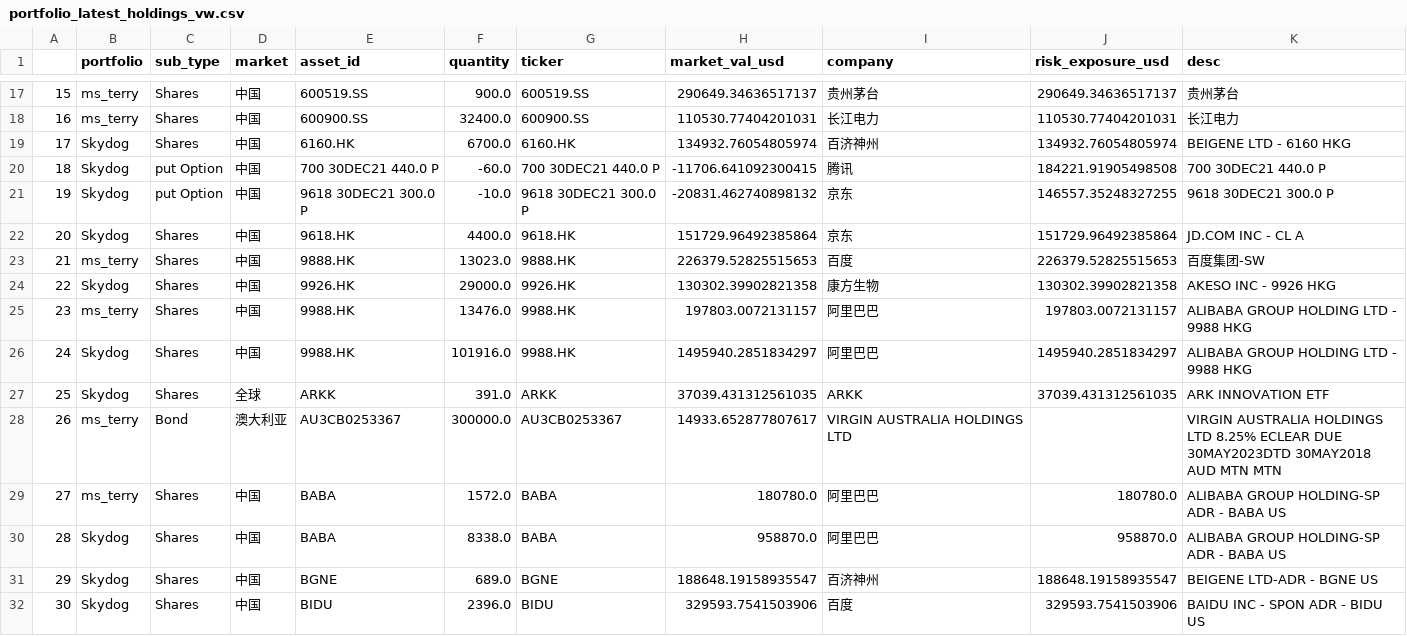
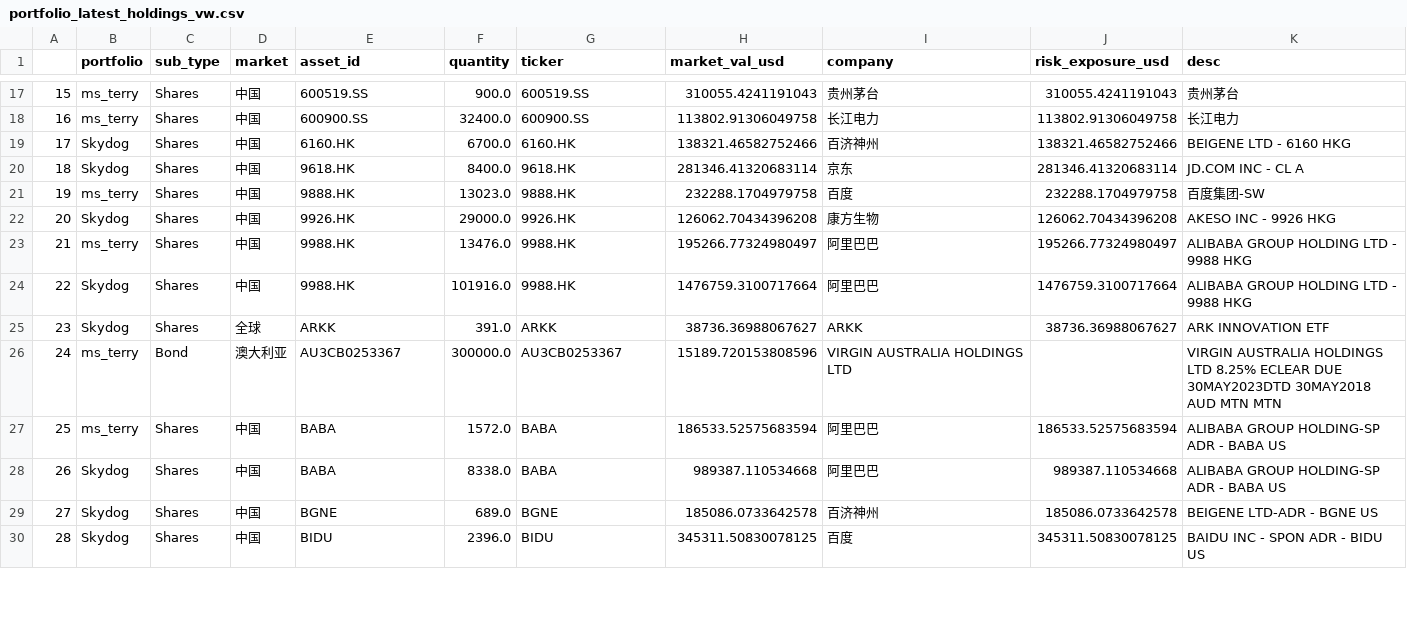
Before and after one commit to koalainfotech/skydog, a CSV file: data/skydog/portfolio_latest_holdings_vw.csv, drawn as a sheet; only a part is shown, gaps mark what is left out; removed rows and columns are numbered as before the commit, all else as after; the diff covers the shown part only; the diff names each change by its address in the sheet, - before the commit and + after, or states it on an @@ line.

```diff
--- a/data/skydog/portfolio_latest_holdings_vw.csv
+++ b/data/skydog/portfolio_latest_holdings_vw.csv
-H17 (market_val_usd): 290649.34636517137
+H17 (market_val_usd): 310055.4241191043
-J17 (risk_exposure_usd): 290649.34636517137
+J17 (risk_exposure_usd): 310055.4241191043
-H18 (market_val_usd): 110530.77404201031
+H18 (market_val_usd): 113802.91306049758
-J18 (risk_exposure_usd): 110530.77404201031
+J18 (risk_exposure_usd): 113802.91306049758
-H19 (market_val_usd): 134932.76054805974
+H19 (market_val_usd): 138321.46582752466
-J19 (risk_exposure_usd): 134932.76054805974
+J19 (risk_exposure_usd): 138321.46582752466
-row 20: 18 | Skydog | put Option | 中国 | 700 30DEC21 440.0 P | -60.0 | 700 30DEC21 440.0 P | -11706.641092300415 | 腾讯 | 184221.91905498508 | 700 30DEC21 440.0 P
-row 21: 19 | Skydog | put Option | 中国 | 9618 30DEC21 300.0 P | -10.0 | 9618 30DEC21 300.0 P | -20831.462740898132 | 京东 | 146557.35248327255 | 9618 30DEC21 300.0 P
@@ column A renumbered from row 20 down @@
-F20 (quantity): 4400.0
+F20 (quantity): 8400.0
-H20 (market_val_usd): 151729.96492385864
+H20 (market_val_usd): 281346.41320683114
-J20 (risk_exposure_usd): 151729.96492385864
+J20 (risk_exposure_usd): 281346.41320683114
-H21 (market_val_usd): 226379.52825515653
+H21 (market_val_usd): 232288.1704979758
-J21 (risk_exposure_usd): 226379.52825515653
+J21 (risk_exposure_usd): 232288.1704979758
-H22 (market_val_usd): 130302.39902821358
+H22 (market_val_usd): 126062.70434396208
-J22 (risk_exposure_usd): 130302.39902821358
+J22 (risk_exposure_usd): 126062.70434396208
-H23 (market_val_usd): 197803.0072131157
+H23 (market_val_usd): 195266.77324980497
-J23 (risk_exposure_usd): 197803.0072131157
+J23 (risk_exposure_usd): 195266.77324980497
-H24 (market_val_usd): 1495940.2851834297
+H24 (market_val_usd): 1476759.3100717664
-J24 (risk_exposure_usd): 1495940.2851834297
+J24 (risk_exposure_usd): 1476759.3100717664
-H25 (market_val_usd): 37039.431312561035
+H25 (market_val_usd): 38736.36988067627
-J25 (risk_exposure_usd): 37039.431312561035
+J25 (risk_exposure_usd): 38736.36988067627
-H26 (market_val_usd): 14933.652877807617
+H26 (market_val_usd): 15189.720153808596
-H27 (market_val_usd): 180780.0
+H27 (market_val_usd): 186533.52575683594
-J27 (risk_exposure_usd): 180780.0
+J27 (risk_exposure_usd): 186533.52575683594
-H28 (market_val_usd): 958870.0
+H28 (market_val_usd): 989387.110534668
-J28 (risk_exposure_usd): 958870.0
+J28 (risk_exposure_usd): 989387.110534668
-H29 (market_val_usd): 188648.19158935547
+H29 (market_val_usd): 185086.0733642578
-J29 (risk_exposure_usd): 188648.19158935547
+J29 (risk_exposure_usd): 185086.0733642578
-H30 (market_val_usd): 329593.7541503906
+H30 (market_val_usd): 345311.50830078125
-J30 (risk_exposure_usd): 329593.7541503906
+J30 (risk_exposure_usd): 345311.50830078125
```
Also changed, not shown: 95 edited cells elsewhere in this file, 6 other files.
